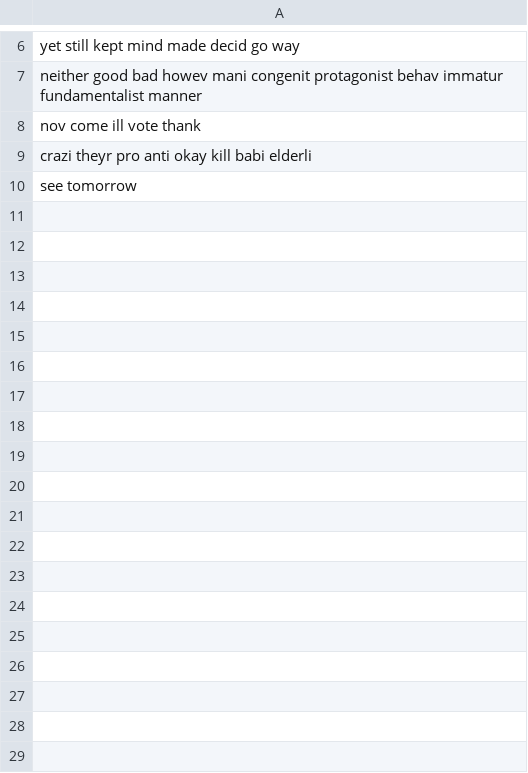
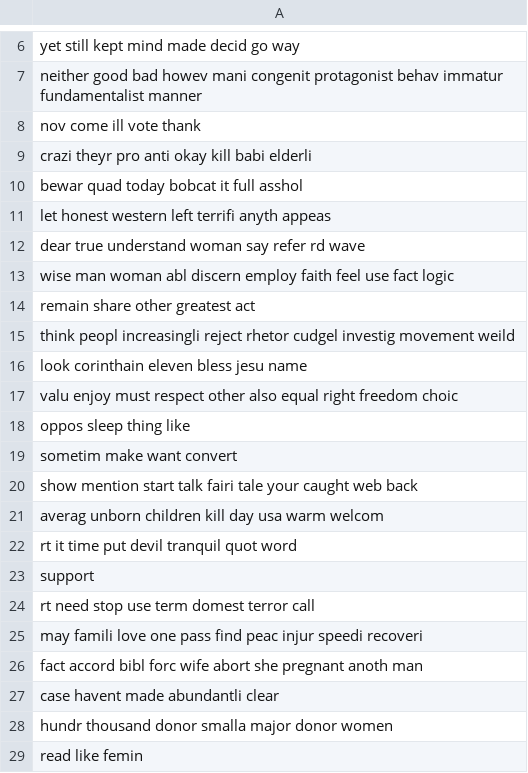
Before and after one commit to lorabit/CMPS245HW2, a CSV file: test_preprocessed.csv, drawn as a sheet; only a part is shown, gaps mark what is left out; the diff covers the shown part only.

```diff
--- a/test_preprocessed.csv
+++ b/test_preprocessed.csv
@@ -9,2 +9,21 @@ nov come ill vote thank
 crazi theyr pro anti okay kill babi elderli
-see tomorrow
+bewar quad today bobcat it full asshol
+let honest western left terrifi anyth appeas
+dear true understand woman say refer rd wave
+wise man woman abl discern employ faith feel use fact logic
+remain share other greatest act
+think peopl increasingli reject rhetor cudgel investig movement weild
+look corinthain eleven bless jesu name
+valu enjoy must respect other also equal right freedom choic
+oppos sleep thing like
+sometim make want convert
+show mention start talk fairi tale your caught web back
+averag unborn children kill day usa warm welcom
+rt it time put devil tranquil quot word
+support
+rt need stop use term domest terror call
+may famili love one pass find peac injur speedi recoveri
+fact accord bibl forc wife abort she pregnant anoth man
+case havent made abundantli clear
+hundr thousand donor smalla major donor women
+read like femin
```
Also changed, not shown: 50 added rows elsewhere in this file, 3 other files.
